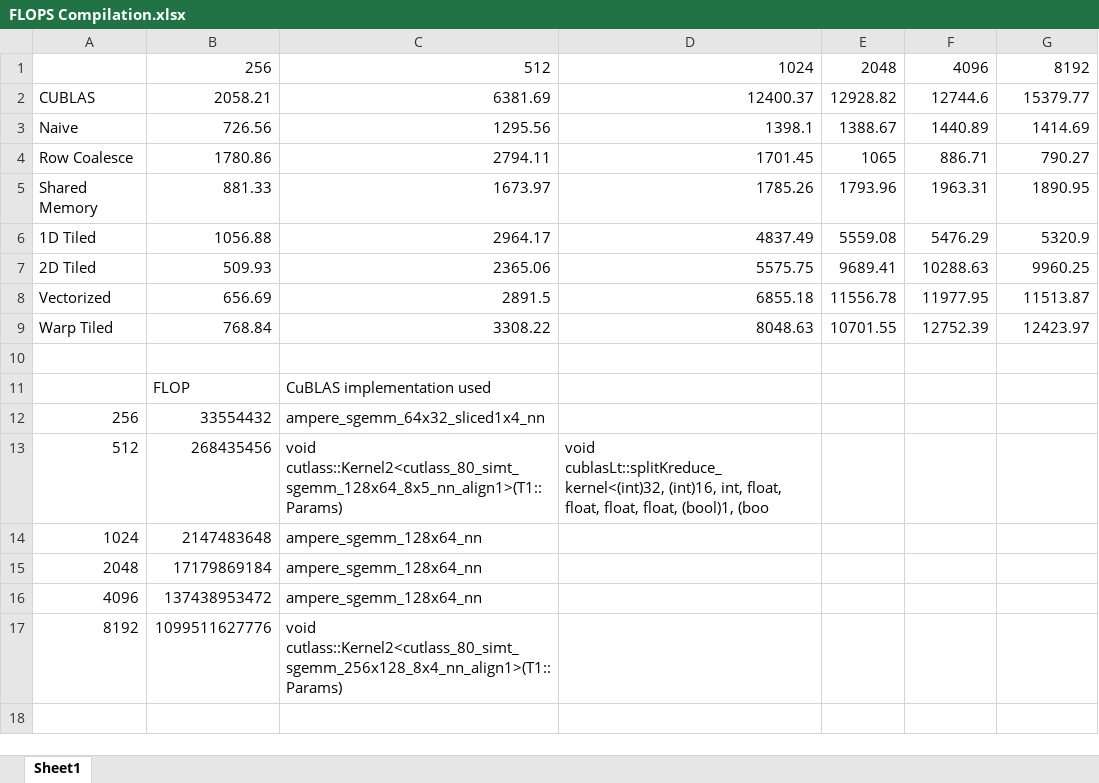
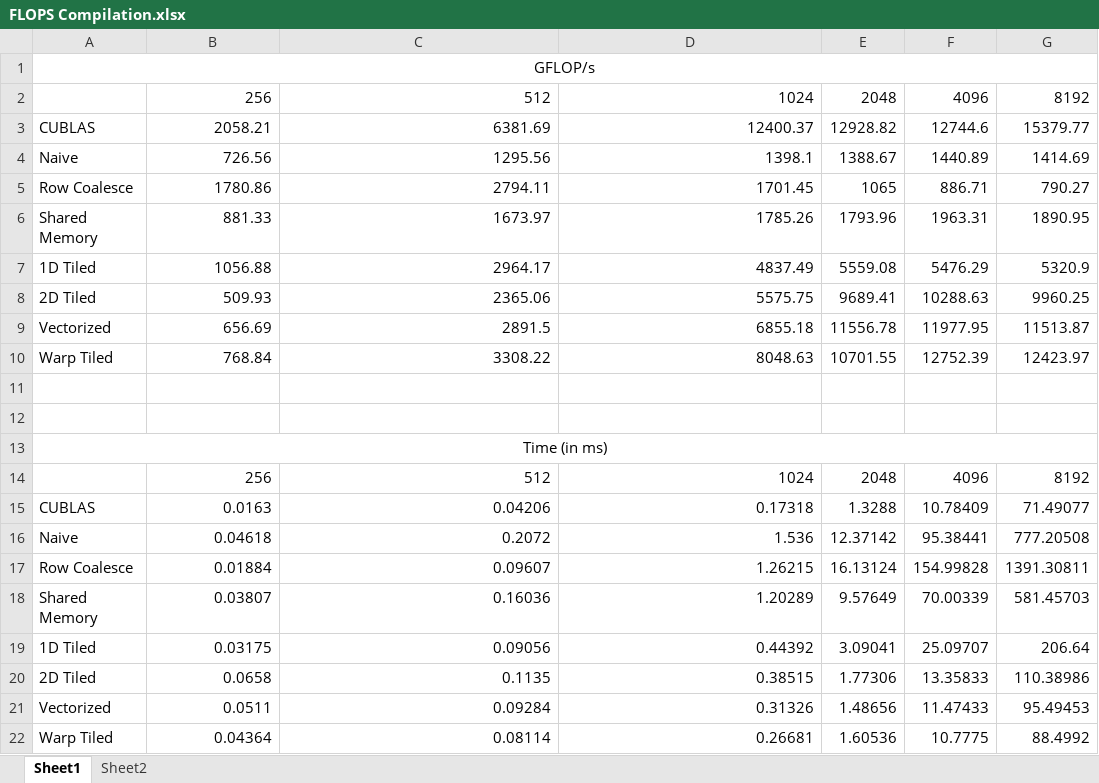
Before and after one commit to thisisraghavkumar/GPU_MatMul_Optimizations, an Excel workbook: FLOPS Compilation.xlsx, sheet Sheet1, drawn as a sheet; values as stored, in another font and other column widths than the file's, no borders; charts and pictures not drawn; removed rows and columns are numbered as before the commit, all else as after; the diff names each change by its address in the sheet, - before the commit and + after, or states it on an @@ line.

Commit message:
Updated results excel file

```diff
--- a/FLOPS Compilation.xlsx (sheet Sheet1)
+++ b/FLOPS Compilation.xlsx (sheet Sheet1)
+sheet tab: Sheet2
+row 1: GFLOP/s
-row 12:  | FLOP | CuBLAS implementation used
+row 12: (empty)
-row 12: 256 | 33554432 | ampere_sgemm_64x32_sliced1x4_nn
-row 13: 512 | 268435456 | void cutlass::Kernel2<cutlass_80_simt_sgemm_128x64_8x5_nn_align1>(T1::Params) | void cublasLt::splitKreduce_kernel<(int)32, (int)16, int, float, float, float, float, (bool)1, (boo
-row 14: 1024 | 2147483648 | ampere_sgemm_128x64_nn
-row 15: 2048 | 17179869184 | ampere_sgemm_128x64_nn
-row 16: 4096 | 137438953472 | ampere_sgemm_128x64_nn
-row 17: 8192 | 1099511627776 | void cutlass::Kernel2<cutlass_80_simt_sgemm_256x128_8x4_nn_align1>(T1::Params)
+row 13: Time (in ms)
+row 14:  | 256 | 512 | 1024 | 2048 | 4096 | 8192
+row 15: CUBLAS | 0.0163 | 0.04206 | 0.17318 | 1.3288 | 10.78409 | 71.49077
+row 16: Naive | 0.04618 | 0.2072 | 1.536 | 12.37142 | 95.38441 | 777.20508
+row 17: Row Coalesce | 0.01884 | 0.09607 | 1.26215 | 16.13124 | 154.99828 | 1391.30811
+row 18: Shared Memory | 0.03807 | 0.16036 | 1.20289 | 9.57649 | 70.00339 | 581.45703
+row 19: 1D Tiled | 0.03175 | 0.09056 | 0.44392 | 3.09041 | 25.09707 | 206.64
+row 20: 2D Tiled | 0.0658 | 0.1135 | 0.38515 | 1.77306 | 13.35833 | 110.38986
+row 21: Vectorized | 0.0511 | 0.09284 | 0.31326 | 1.48656 | 11.47433 | 95.49453
+row 22: Warp Tiled | 0.04364 | 0.08114 | 0.26681 | 1.60536 | 10.7775 | 88.4992
```
Also changed, not shown: charts or pictures.
